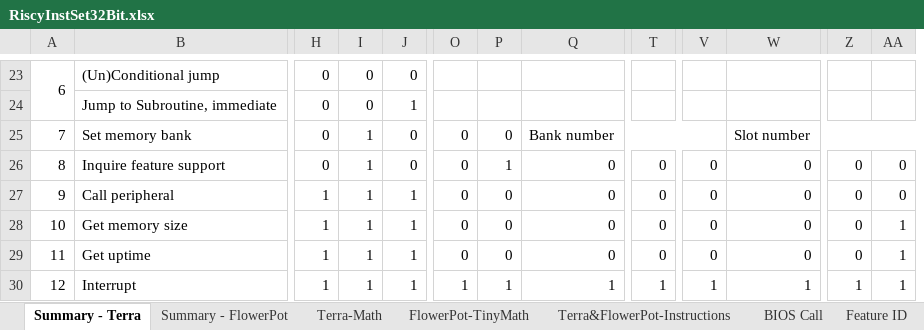
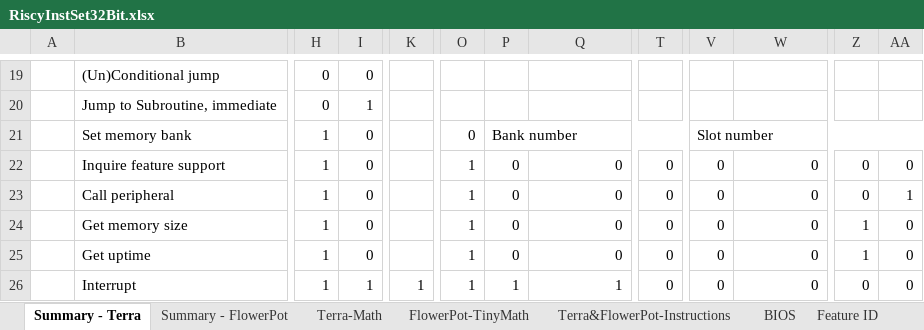
Before and after one commit to curioustorvald/terran-basic-java-vm, an Excel workbook: doc/RiscyInstSet32Bit.xlsx, sheet Summary - Terra, drawn as a sheet; only a part is shown, gaps mark what is left out; values as stored, in another font and other column widths than the file's, no cell formats; removed rows and columns are numbered as before the commit, all else as after; the diff covers the shown part only; the diff names each change by its address in the sheet, - before the commit and + after, or states it on an @@ line.

```diff
--- a/doc/RiscyInstSet32Bit.xlsx (sheet Summary - Terra)
+++ b/doc/RiscyInstSet32Bit.xlsx (sheet Summary - Terra)
-sheet tab: BIOS Call
+sheet tab: BIOS
-column J, rows 23-30: 0 | 1 | 0 | 0 | 1 | 1 | 1 | 1
+column K, row 26: 1
-A19: 6
+A19: (empty)
-A23:A24 merged
-I20: 0
+I20: 1
-A21: 7
+A21: (empty)
-H21:H22: 0
+H21:H22: 1
-I21:I25: 1
+I21:I25: 0
-P21: 0
+P21: Bank number
+P21:U21 merged
-Q21: Bank number
+Q21: (empty)
-Q25:V25 merged
-V21: (empty)
+V21: Slot number
+V21:AI21 merged
-W21: Slot number
+W21: (empty)
-W25:AI25 merged
-A22: 8
+A22: (empty)
-O22:O25: 0
+O22:O25: 1
-P22: 1
+P22: 0
-A23: 9
+A23: (empty)
-AA23: 0
+AA23: 1
-A24: 10
+A24: (empty)
-Z24:Z25: 0
+Z24:Z25: 1
-AA24:AA26: 1
+AA24:AA26: 0
-A25: 11
+A25: (empty)
-A26: 12
+A26: (empty)
-T26: 1
+T26: 0
-V26: 1
+V26: 0
-W26: 1
+W26: 0
-Z26: 1
+Z26: 0
```
Also changed, not shown: 1 added row, 5 removed rows, 45 edited cells and merged cells elsewhere in this sheet, sheet BIOS, sheet Terra-Math, sheet Terra&FlowerPot-Instructions, other sheet tabs, cell formats, 19 other files.
